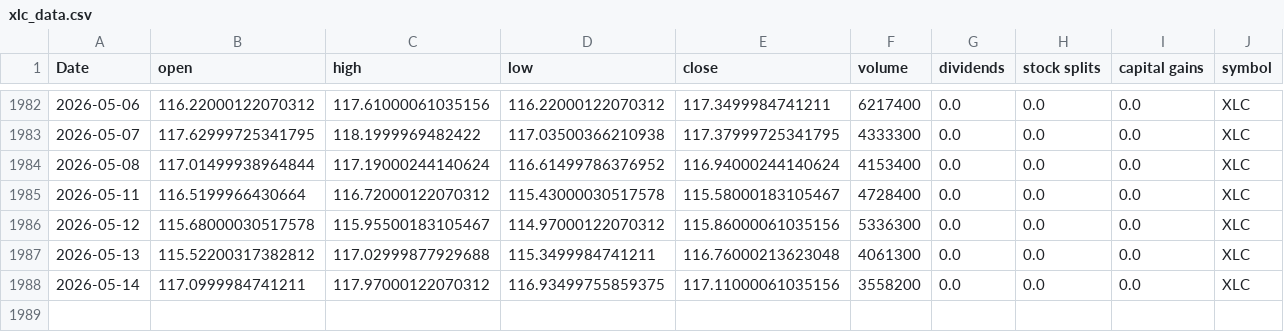
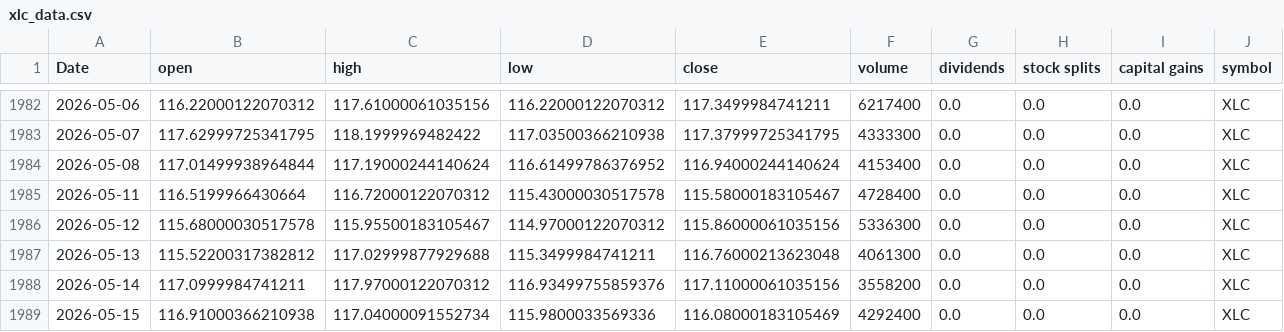
Before and after one commit to Akishai18/Market-Regime, a CSV file: data/sectors/xlc_data.csv, drawn as a sheet; only a part is shown, gaps mark what is left out.

```diff
--- a/data/sectors/xlc_data.csv
+++ b/data/sectors/xlc_data.csv
@@ -1987,2 +1987,3 @@ Date,open,high,low,close,volume,dividends,stock splits,capital gains,symbol
 2026-05-13,115.52200317382812,117.02999877929688,115.3499984741211,116.76000213623048,4061300,0.0,0.0,0.0,XLC
-2026-05-14,117.0999984741211,117.97000122070312,116.93499755859375,117.11000061035156,3558200,0.0,0.0,0.0,XLC
+2026-05-14,117.0999984741211,117.97000122070312,116.93499755859376,117.11000061035156,3558200,0.0,0.0,0.0,XLC
+2026-05-15,116.91000366210938,117.04000091552734,115.9800033569336,116.08000183105469,4292400,0.0,0.0,0.0,XLC
```
Also changed, not shown: data/sectors/xle_data.csv, data/sectors/xlu_data.csv, 46 other files.
